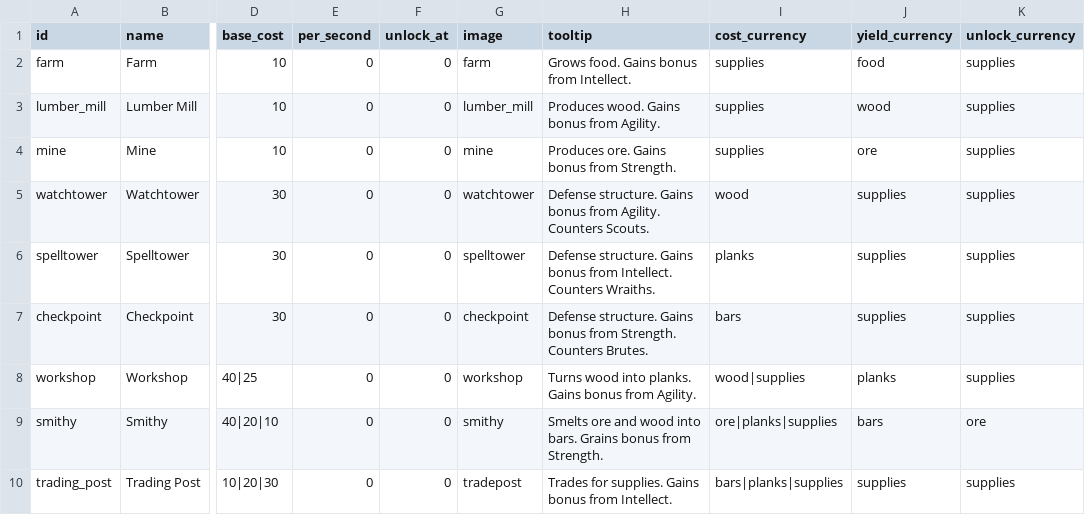
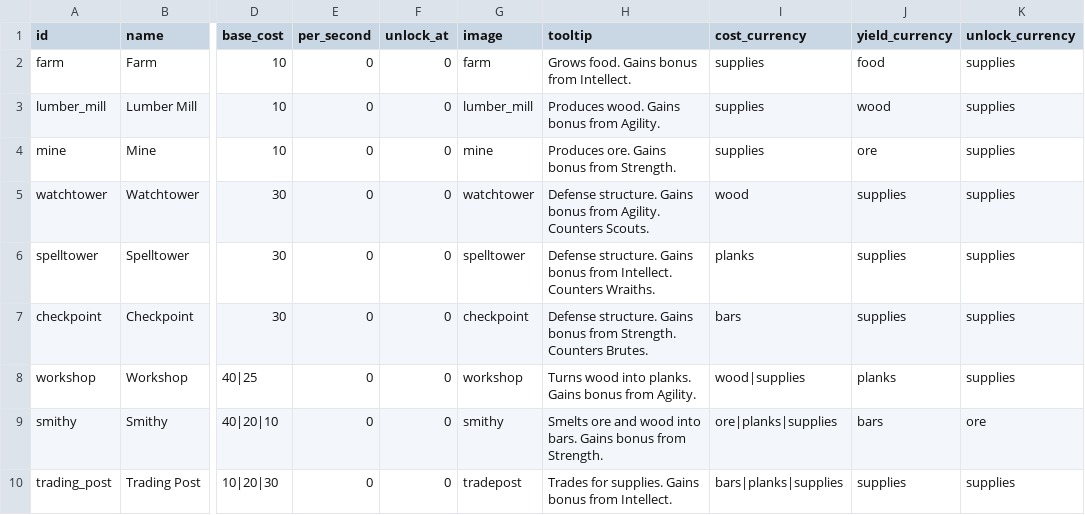
Before and after one commit to null-brain-true/comp2165-prototype-3, a CSV file: Assets/StreamingAssets/Data/Buildings.csv, drawn as a sheet; only a part is shown, gaps mark what is left out; the diff names each change by its address in the sheet, - before the commit and + after, or states it on an @@ line.

```diff
--- a/Assets/StreamingAssets/Data/Buildings.csv
+++ b/Assets/StreamingAssets/Data/Buildings.csv
-H9 (tooltip): …into bars. Grains bonus from…
+H9 (tooltip): …into bars. Gains bonus from…
```
Also changed, not shown: Assets/StreamingAssets/Data/Upgrades.csv, Student Content/Buildings.csv, 1 other file.
